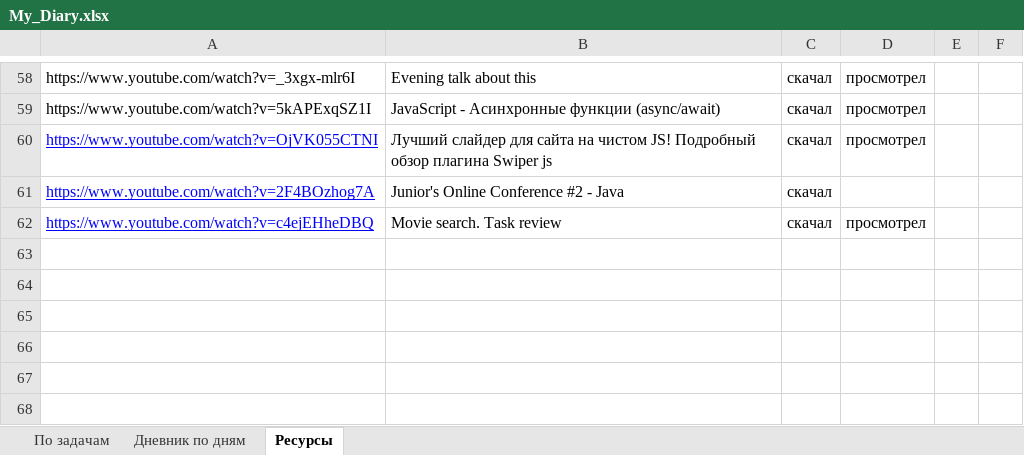
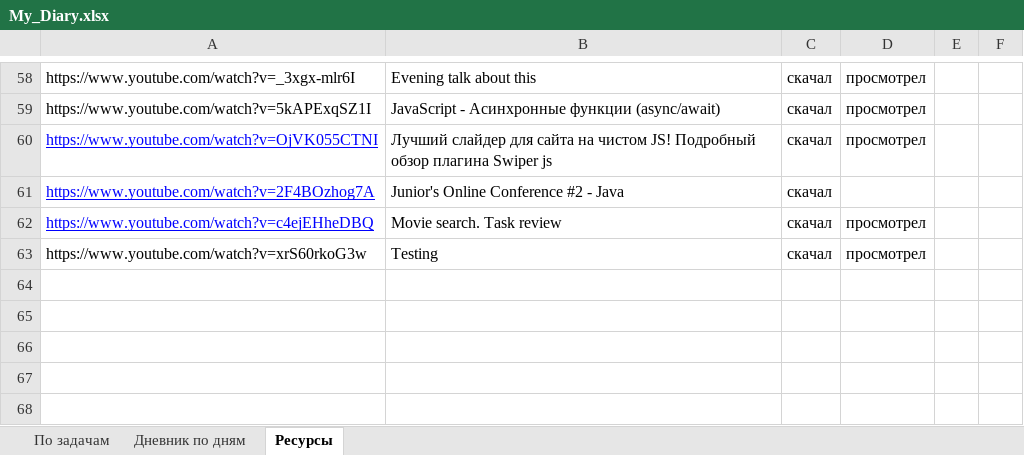
Before and after one commit to AndreiMedvedevSaratov/My_Learning_Diary, an Excel workbook: My_Diary.xlsx, sheet Ресурсы, drawn as a sheet; only a part is shown, gaps mark what is left out; values as stored, in another font and other column widths than the file's, no borders; the diff names each change by its address in the sheet, - before the commit and + after, or states it on an @@ line.

```diff
--- a/My_Diary.xlsx (sheet Ресурсы)
+++ b/My_Diary.xlsx (sheet Ресурсы)
-row 63: (empty)
+row 63: https://www.youtube.com/watch?v=xrS60rkoG3w | Testing | скачал | просмотрел
```
Also changed, not shown: sheet Дневник по дням, sheet По задачам.
